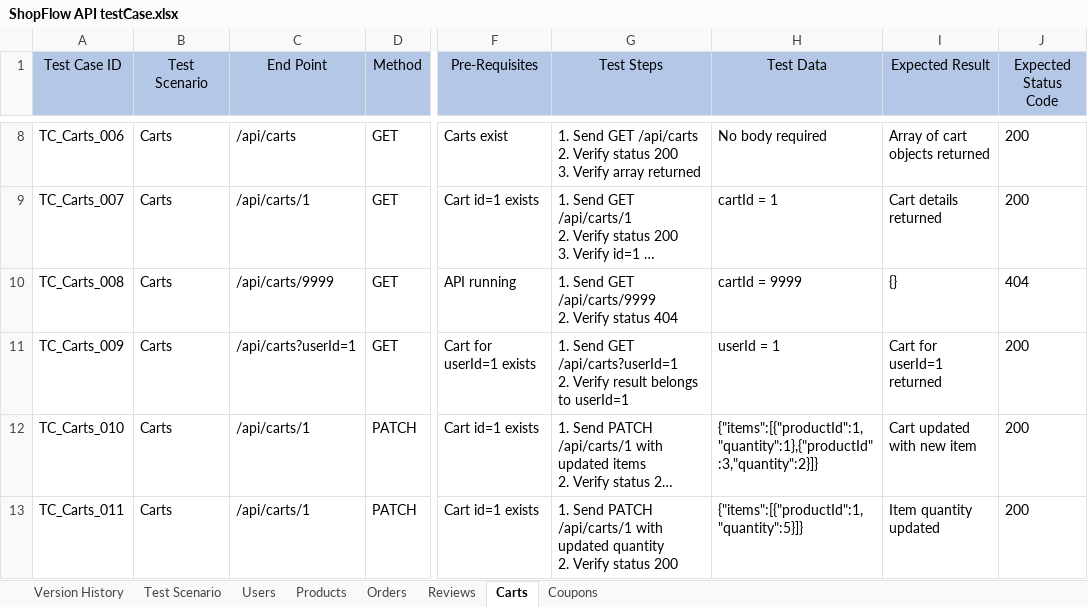
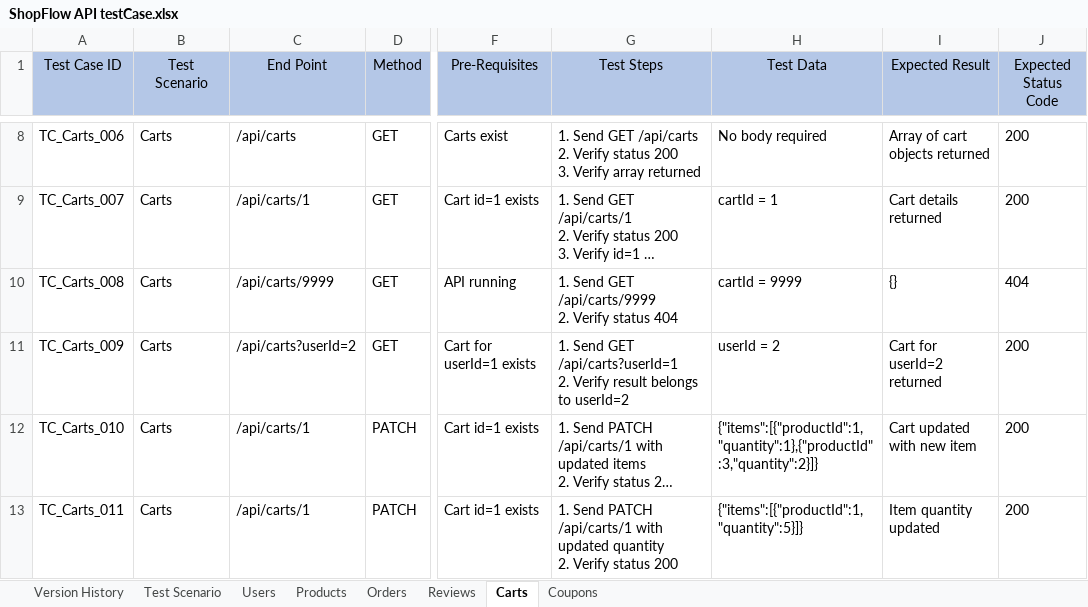
Before and after one commit to qa-eden/ShopFlow-API, an Excel workbook: ShopFlow API testCase.xlsx, sheet Carts, drawn as a sheet; only a part is shown, gaps mark what is left out; long unchanged cells end in …; values as stored, in another font and other column widths than the file's, no borders; the diff names each change by its address in the sheet, - before the commit and + after, or states it on an @@ line.

```diff
--- a/ShopFlow API testCase.xlsx (sheet Carts)
+++ b/ShopFlow API testCase.xlsx (sheet Carts)
-C11 (End Point): /api/carts?userId=1
+C11 (End Point): /api/carts?userId=2
-G11 (Test Steps): …belongs to userId=1
+G11 (Test Steps): …belongs to userId=2
-H11 (Test Data): userId = 1
+H11 (Test Data): userId = 2
-I11 (Expected Result): Cart for userId=1 returned
+I11 (Expected Result): Cart for userId=2 returned
```
Also changed, not shown: sheet Reviews, 2 other files.
